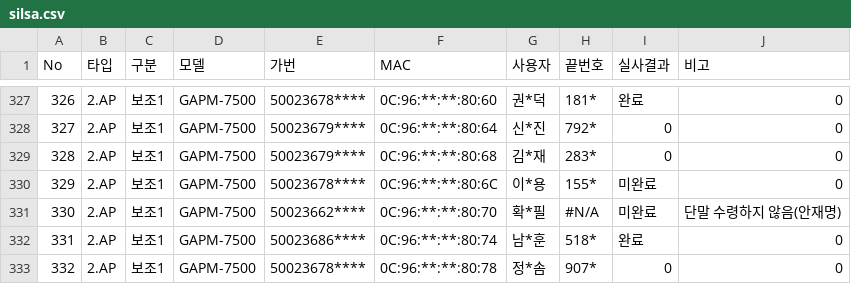
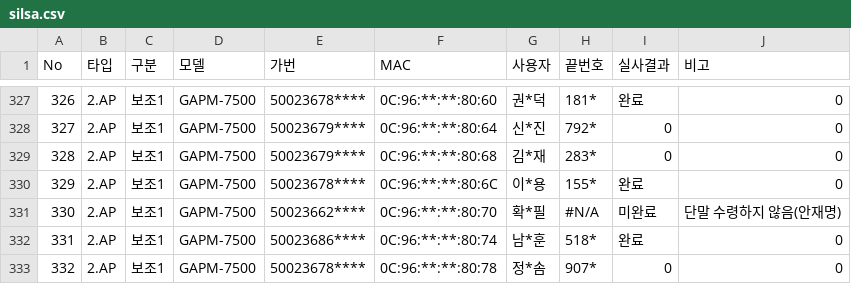
Before and after one commit to LGU-Quality/RealVerification, a CSV file: DD/silsa.csv, drawn as a sheet; only a part is shown, gaps mark what is left out.

```diff
--- a/DD/silsa.csv
+++ b/DD/silsa.csv
@@ -329,3 +329,3 @@ No,타입,구분,모델,가번,MAC,사용자,끝번호,실사결과,비고
 328,2.AP,보조1,GAPM-7500,50023679****,0C:96:**:**:80:68,김*재,283*,0,0
-329,2.AP,보조1,GAPM-7500,50023678****,0C:96:**:**:80:6C,이*용,155*,미완료,0
+329,2.AP,보조1,GAPM-7500,50023678****,0C:96:**:**:80:6C,이*용,155*,완료,0
 330,2.AP,보조1,GAPM-7500,50023662****,0C:96:**:**:80:70,확*필,#N/A,미완료,단말 수령하지 않음(안재명)
```
Also changed, not shown: 1 other file.
